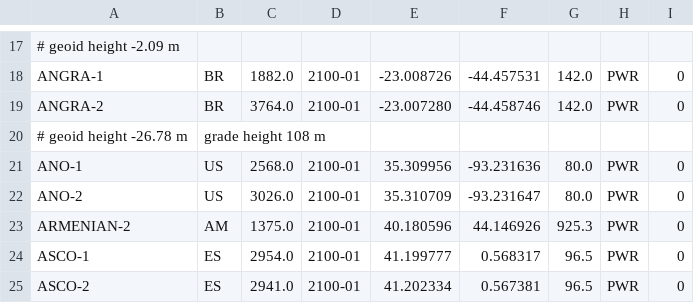
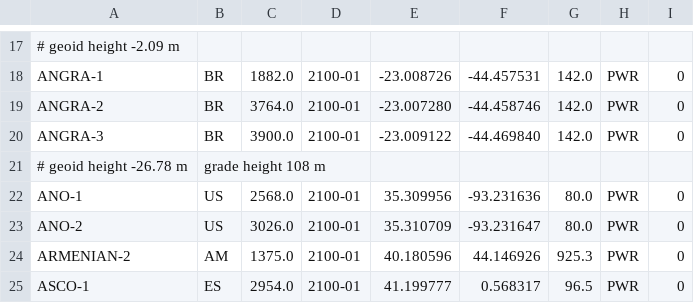
Before and after one commit to geoneutrinos/reactors, a CSV file: src/reactor-cores/reactor-database/reactors.csv, drawn as a sheet; only a part is shown, gaps mark what is left out; the shorter side is filled out with more unchanged rows; the diff names each change by its address in the sheet, - before the commit and + after, or states it on an @@ line.

Commit message:
reactors.csv- add ANGRA-3 under construction

```diff
--- a/src/reactor-cores/reactor-database/reactors.csv
+++ b/src/reactor-cores/reactor-database/reactors.csv
+row 20: ANGRA-3 | BR | 3900.0 | 2100-01 | -23.009122 | -44.469840 | 142.0 | PWR | 0
```
